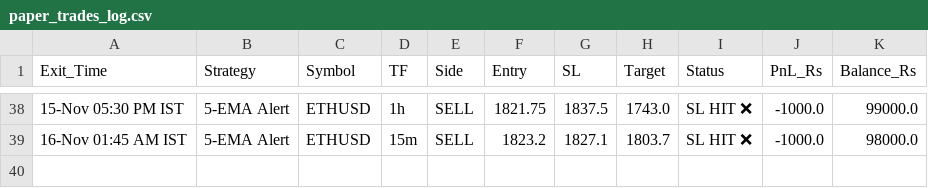
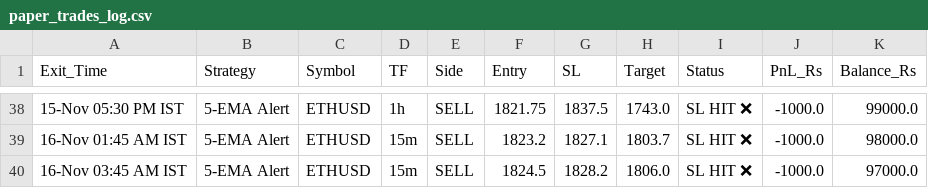
Before and after one commit to narsakumar1200-star/delta-paper-bot, a CSV file: paper_trades_log.csv, drawn as a sheet; only a part is shown, gaps mark what is left out.

Commit message:
Update paper trades & wallet

```diff
--- a/paper_trades_log.csv
+++ b/paper_trades_log.csv
@@ -39 +39,2 @@ Exit_Time,Strategy,Symbol,TF,Side,Entry,SL,Target,Status,PnL_Rs,Balance_Rs
 16-Nov 01:45 AM IST,5-EMA Alert,ETHUSD,15m,SELL,1823.2,1827.1,1803.7,SL HIT ❌,-1000.0,98000.0
+16-Nov 03:45 AM IST,5-EMA Alert,ETHUSD,15m,SELL,1824.5,1828.2,1806.0,SL HIT ❌,-1000.0,97000.0
```
Also changed, not shown: 1 other file.
